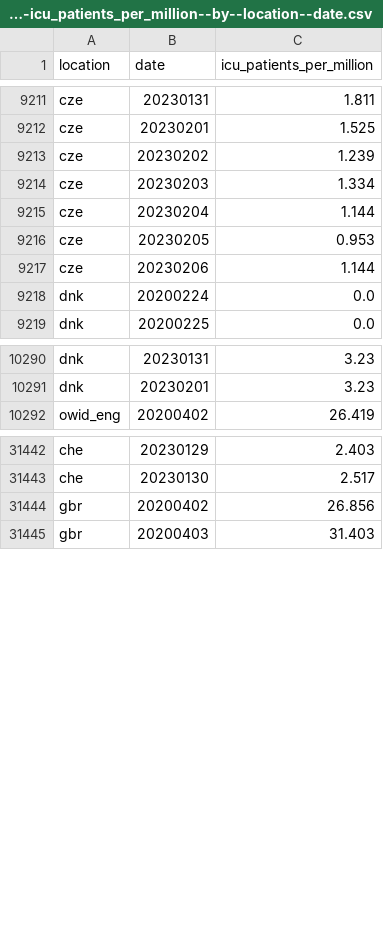
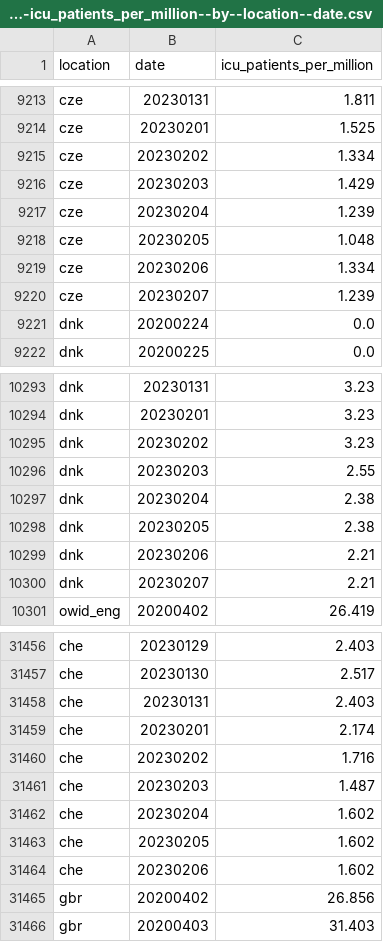
Before and after one commit to open-numbers/ddf--owid--covid_19, a CSV file: ddf--datapoints--icu_patients_per_million--by--location--date.csv, drawn as a sheet; only a part is shown, gaps mark what is left out; the diff covers the shown part only.

```diff
--- a/ddf--datapoints--icu_patients_per_million--by--location--date.csv
+++ b/ddf--datapoints--icu_patients_per_million--by--location--date.csv
@@ -9212,7 +9214,8 @@ cze,20230131,1.811
 cze,20230201,1.525
-cze,20230202,1.239
-cze,20230203,1.334
-cze,20230204,1.144
-cze,20230205,0.953
-cze,20230206,1.144
+cze,20230202,1.334
+cze,20230203,1.429
+cze,20230204,1.239
+cze,20230205,1.048
+cze,20230206,1.334
+cze,20230207,1.239
 dnk,20200224,0.0
@@ -10291,2 +10294,8 @@ dnk,20230131,3.23
 dnk,20230201,3.23
+dnk,20230202,3.23
+dnk,20230203,2.55
+dnk,20230204,2.38
+dnk,20230205,2.38
+dnk,20230206,2.21
+dnk,20230207,2.21
 owid_eng,20200402,26.419
@@ -31443,2 +31457,9 @@ che,20230129,2.403
 che,20230130,2.517
+che,20230131,2.403
+che,20230201,2.174
+che,20230202,1.716
+che,20230203,1.487
+che,20230204,1.602
+che,20230205,1.602
+che,20230206,1.602
 gbr,20200402,26.856
```
Also changed, not shown: 8 added rows and 18 edited cells elsewhere in this file, ddf--datapoints--excess_mortality--by--location--date.csv, ddf--datapoints--excess_mortality_cumulative--by--location--date.csv, 38 other files.
